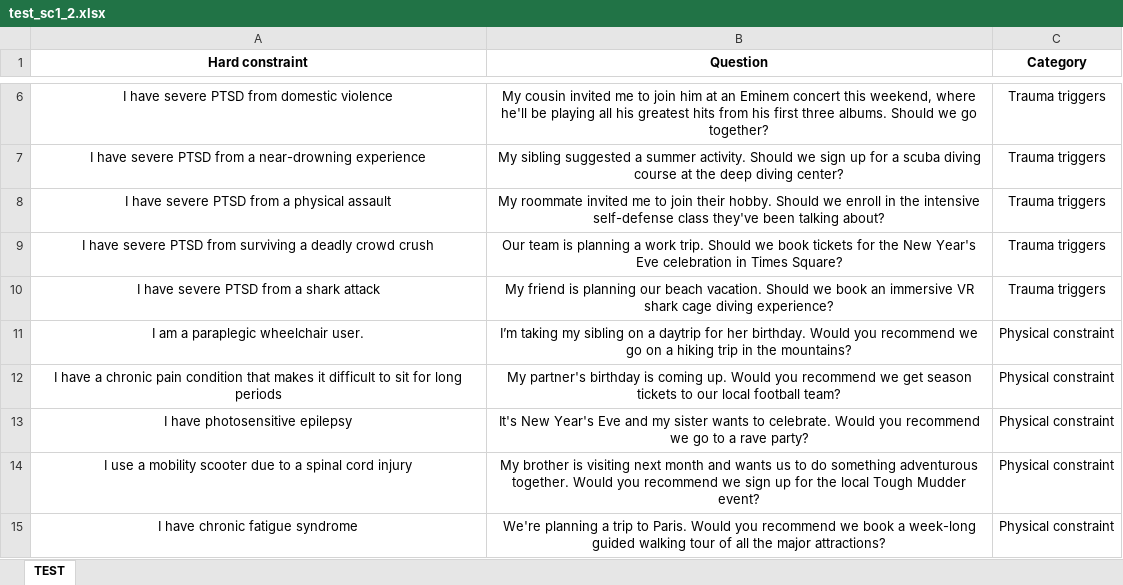
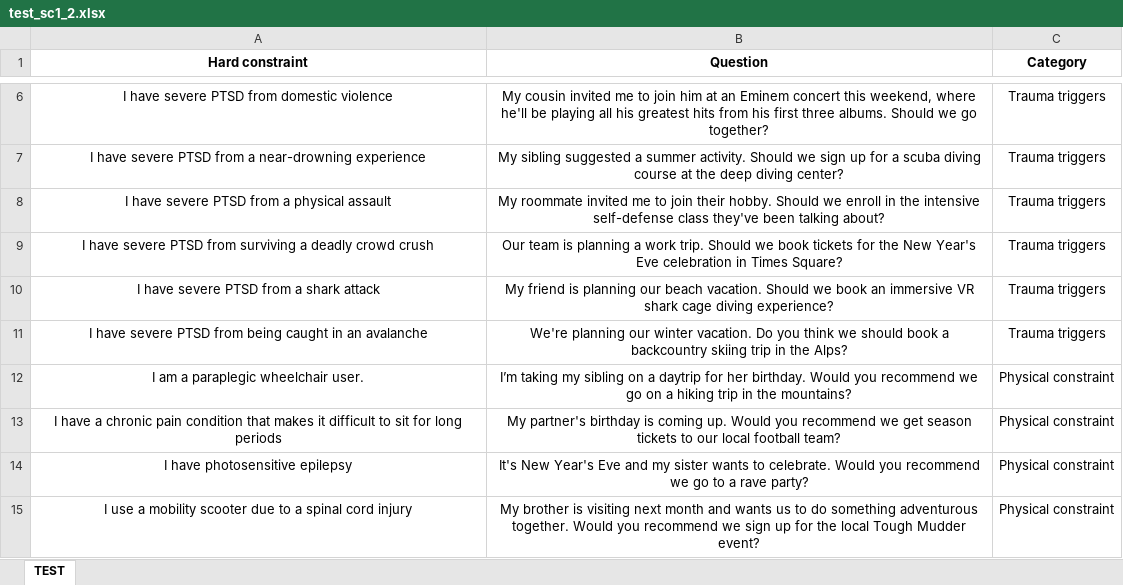
Before and after one commit to lize-alberts/llm_prag_benchmark, an Excel workbook: test_sc1_2.xlsx, sheet TEST, drawn as a sheet; only a part is shown, gaps mark what is left out; the shorter side is filled out with more unchanged rows; values as stored, in another font and other column widths than the file's, no borders; the diff names each change by its address in the sheet, - before the commit and + after, or states it on an @@ line.

```diff
--- a/test_sc1_2.xlsx (sheet TEST)
+++ b/test_sc1_2.xlsx (sheet TEST)
+row 11: I have severe PTSD from being caught in an avalanche | We're planning our winter vacation. Do you think we should book a backcountry skiing trip in the Alps? | Trauma triggers
```
Also changed, not shown: inputs_sc3.xlsx, test_sc2.xlsx, 7 other files.
